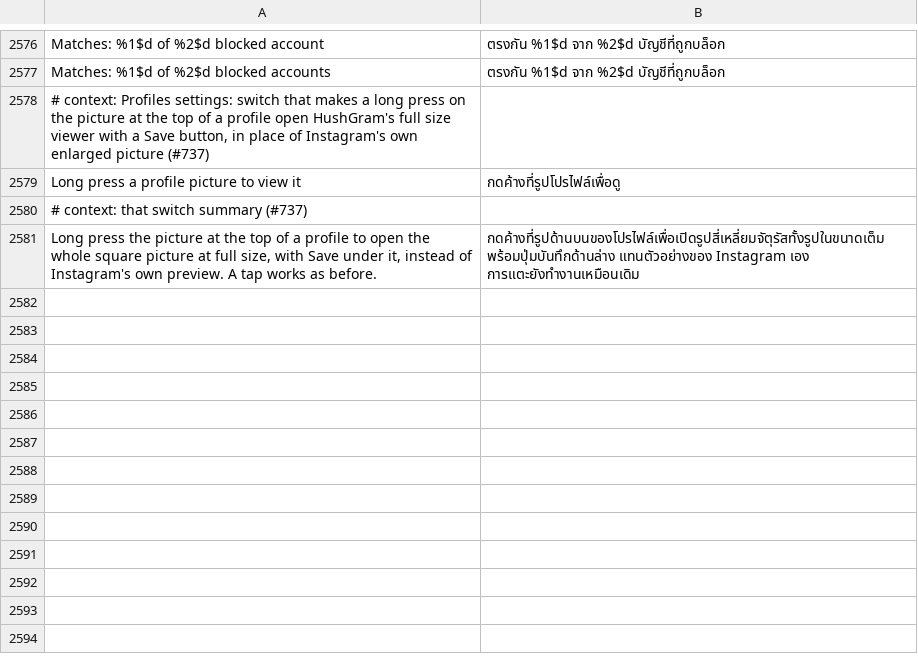
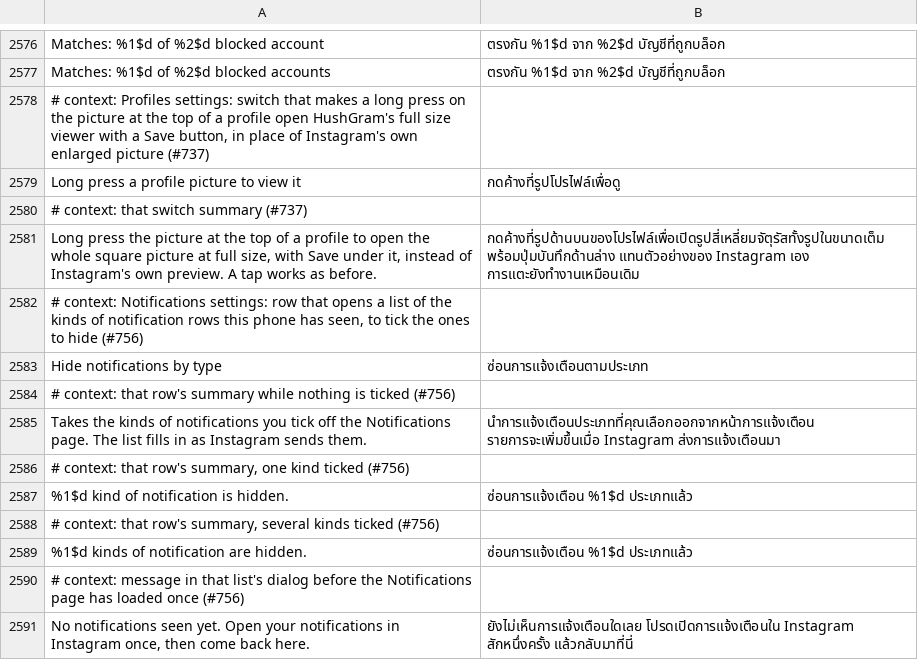
Before and after one commit to SysAdminDoc/HushGram, a TSV file: extensions/shared/library/src/main/l10n/th.tsv, drawn as a sheet; only a part is shown, gaps mark what is left out; the diff names each change by its address in the sheet, - before the commit and + after, or states it on an @@ line.

Commit message:
Hide notifications by the kinds Instagram has sent
Notifications lists each kind of row it has shown on this phone, with a line
from one, and Hide notifications by type takes the ticked kinds off the page.
Names in Instagram 456 notification markup read as the name.

Refs #756

```diff
--- a/extensions/shared/library/src/main/l10n/th.tsv
+++ b/extensions/shared/library/src/main/l10n/th.tsv
+row 2582: # context: Notifications settings: row that opens a list of the kinds of notification rows this phone has seen, to tick the ones to hide (#756)
+row 2583: Hide notifications by type | ซ่อนการแจ้งเตือนตามประเภท
+row 2584: # context: that row's summary while nothing is ticked (#756)
+row 2585: Takes the kinds of notifications you tick off the Notifications page. The list fills in as Instagram sends them. | นำการแจ้งเตือนประเภทที่คุณเลือกออกจากหน้าการแจ้งเตือน รายการจะเพิ่มขึ้นเมื่อ Instagram ส่งการแจ้งเตือนมา
+row 2586: # context: that row's summary, one kind ticked (#756)
+row 2587: %1$d kind of notification is hidden. | ซ่อนการแจ้งเตือน %1$d ประเภทแล้ว
+row 2588: # context: that row's summary, several kinds ticked (#756)
+row 2589: %1$d kinds of notification are hidden. | ซ่อนการแจ้งเตือน %1$d ประเภทแล้ว
+row 2590: # context: message in that list's dialog before the Notifications page has loaded once (#756)
+row 2591: No notifications seen yet. Open your notifications in Instagram once, then come back here. | ยังไม่เห็นการแจ้งเตือนใดเลย โปรดเปิดการแจ้งเตือนใน Instagram สักหนึ่งครั้ง แล้วกลับมาที่นี่
```
Also changed, not shown: extensions/shared/library/src/main/l10n/de.tsv, extensions/shared/library/src/main/l10n/es.tsv, 23 other files.
